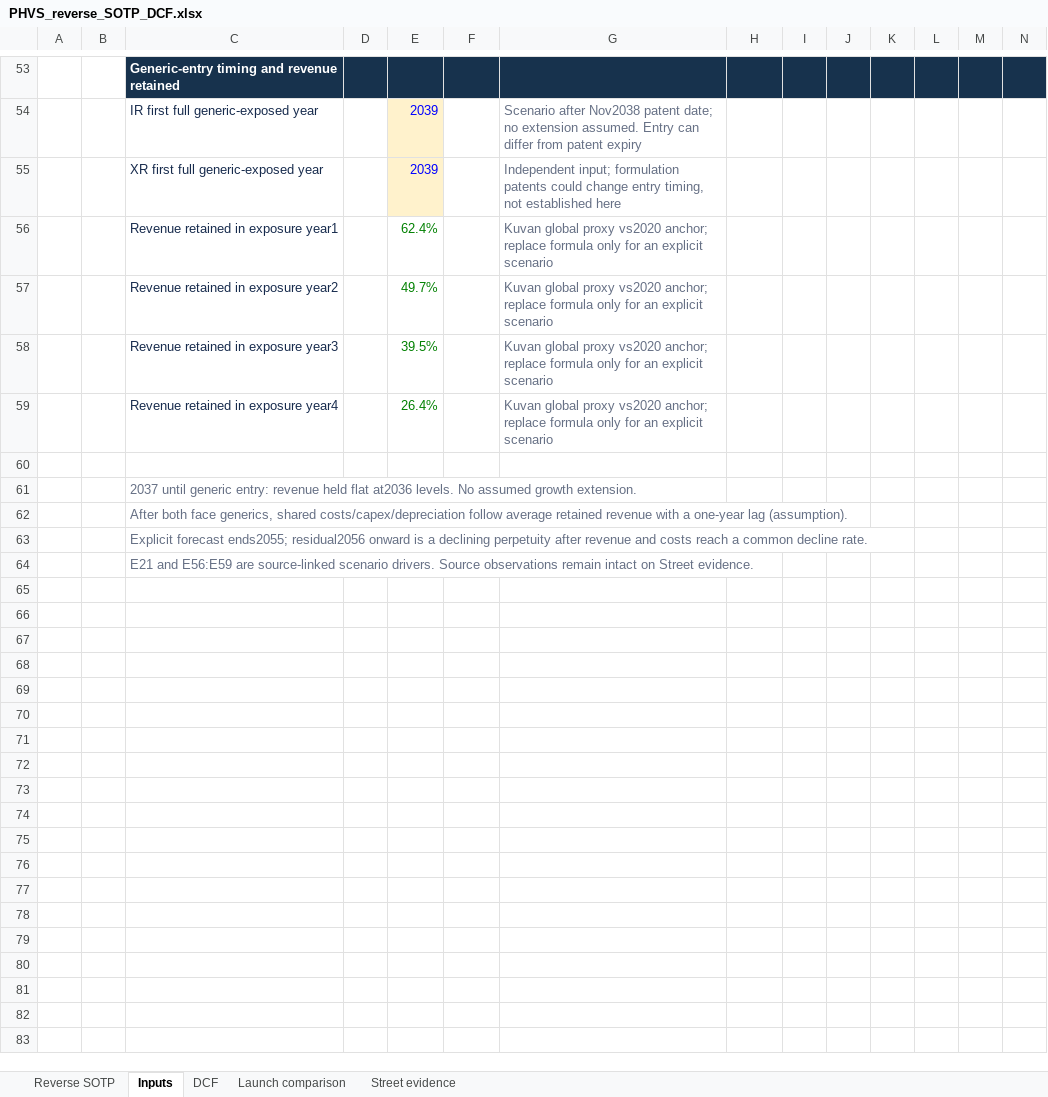
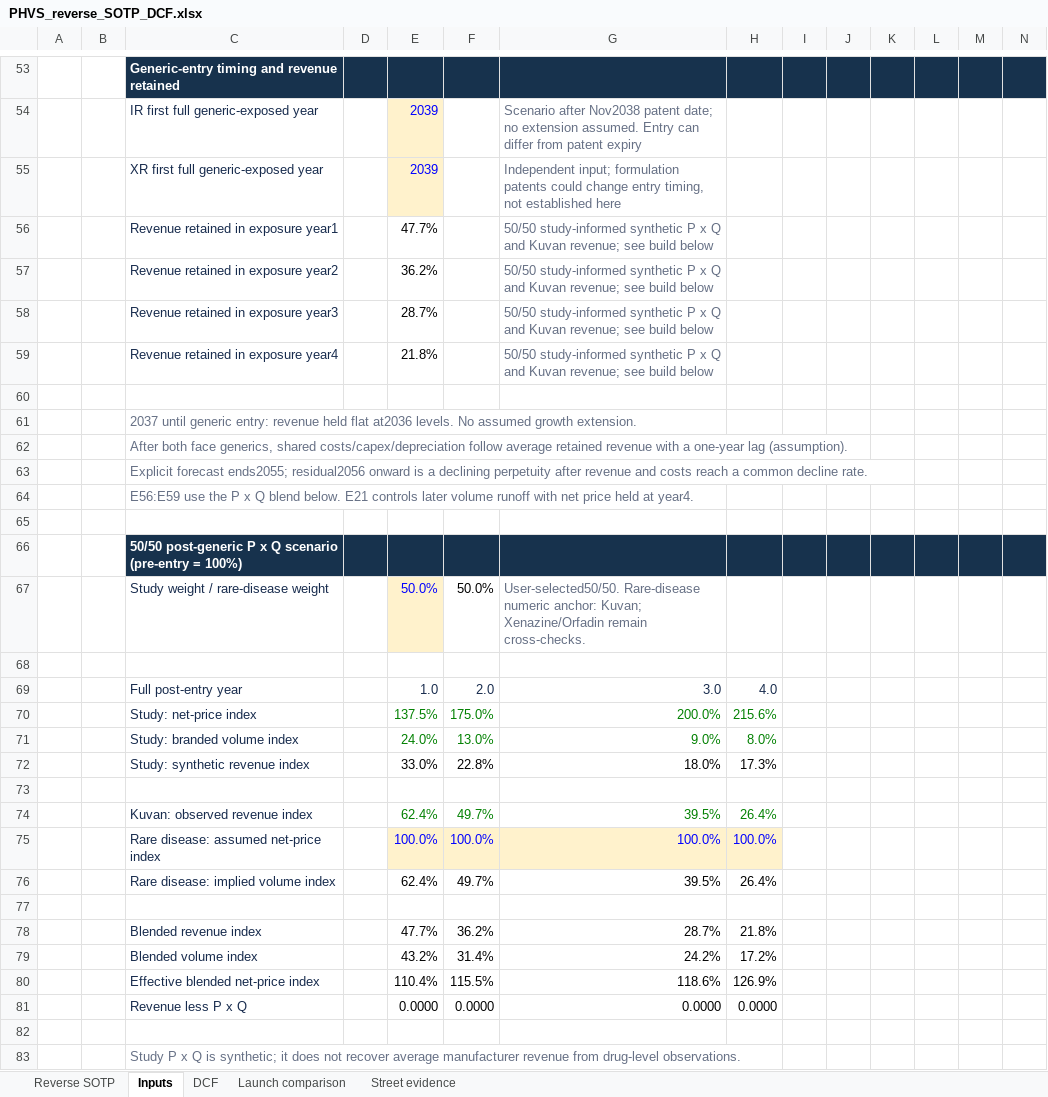
Before and after one commit to potpotman123/PHVS, an Excel workbook: outputs/01a111f7-26b0-7fc2-b98f-41db76412d40/PHVS_reverse_SOTP_DCF.xlsx, sheet Inputs, drawn as a sheet; only a part is shown, gaps mark what is left out; values as stored, in another font and other column widths than the file's, no borders; conditional formats not drawn; rows hold the shown columns only; the diff covers the shown part only; the diff names each change by its address in the sheet, - before the commit and + after, or states it on an @@ line.

Commit message:
Implement 50-50 post-generic scenario with explicit price and volume

```diff
--- a/outputs/01a111f7-26b0-7fc2-b98f-41db76412d40/PHVS_reverse_SOTP_DCF.xlsx (sheet Inputs)
+++ b/outputs/01a111f7-26b0-7fc2-b98f-41db76412d40/PHVS_reverse_SOTP_DCF.xlsx (sheet Inputs)
-E56: 62.4%
+E56: 47.7%
-E56:E59 text colour: #008000
+E56:E59 text colour: black
-G56:G59: Kuvan global proxy vs2020 anchor; replace formula only for an explicit scenario
+G56:G59: 50/50 study-informed synthetic P x Q and Kuvan revenue; see build below
-E57: 49.7%
+E57: 36.2%
-E58: 39.5%
+E58: 28.7%
-E59: 26.4%
+E59: 21.8%
-C64: E21 and E56:E59 are source-linked scenario drivers. Source observations remain intact on Street evidence.
+C64: E56:E59 use the P x Q blend below. E21 controls later volume runoff with net price held at year4.
+row 65: (empty)
+row 66:  |  | 50/50 post-generic P x Q scenario (pre-entry = 100%)
+row 67:  |  | Study weight / rare-disease weight |  | 50.0% | 50.0% | User-selected50/50. Rare-disease numeric anchor: Kuvan; Xenazine/Orfadin remain cross-checks.
+row 68: (empty)
+row 69:  |  | Full post-entry year |  | 1.0 | 2.0 | 3.0 | 4.0
+row 70:  |  | Study: net-price index |  | 137.5% | 175.0% | 200.0% | 215.6%
+row 71:  |  | Study: branded volume index |  | 24.0% | 13.0% | 9.0% | 8.0%
+row 72:  |  | Study: synthetic revenue index |  | 33.0% | 22.8% | 18.0% | 17.3%
+row 73: (empty)
+row 74:  |  | Kuvan: observed revenue index |  | 62.4% | 49.7% | 39.5% | 26.4%
+row 75:  |  | Rare disease: assumed net-price index |  | 100.0% | 100.0% | 100.0% | 100.0%
+row 76:  |  | Rare disease: implied volume index |  | 62.4% | 49.7% | 39.5% | 26.4%
+row 77: (empty)
+row 78:  |  | Blended revenue index |  | 47.7% | 36.2% | 28.7% | 21.8%
+row 79:  |  | Blended volume index |  | 43.2% | 31.4% | 24.2% | 17.2%
+row 80:  |  | Effective blended net-price index |  | 110.4% | 115.5% | 118.6% | 126.9%
+row 81:  |  | Revenue less P x Q |  | 0.0000 | 0.0000 | 0.0000 | 0.0000
+row 82: (empty)
+row 83:  |  | Study P x Q is synthetic; it does not recover average manufacturer revenue from drug-level observations.
```
Also changed, not shown: 5 added rows elsewhere in this sheet, sheet DCF, sheet Reverse SOTP, sheet Street evidence, sheet Launch comparison, charts or pictures, 8 other files.
